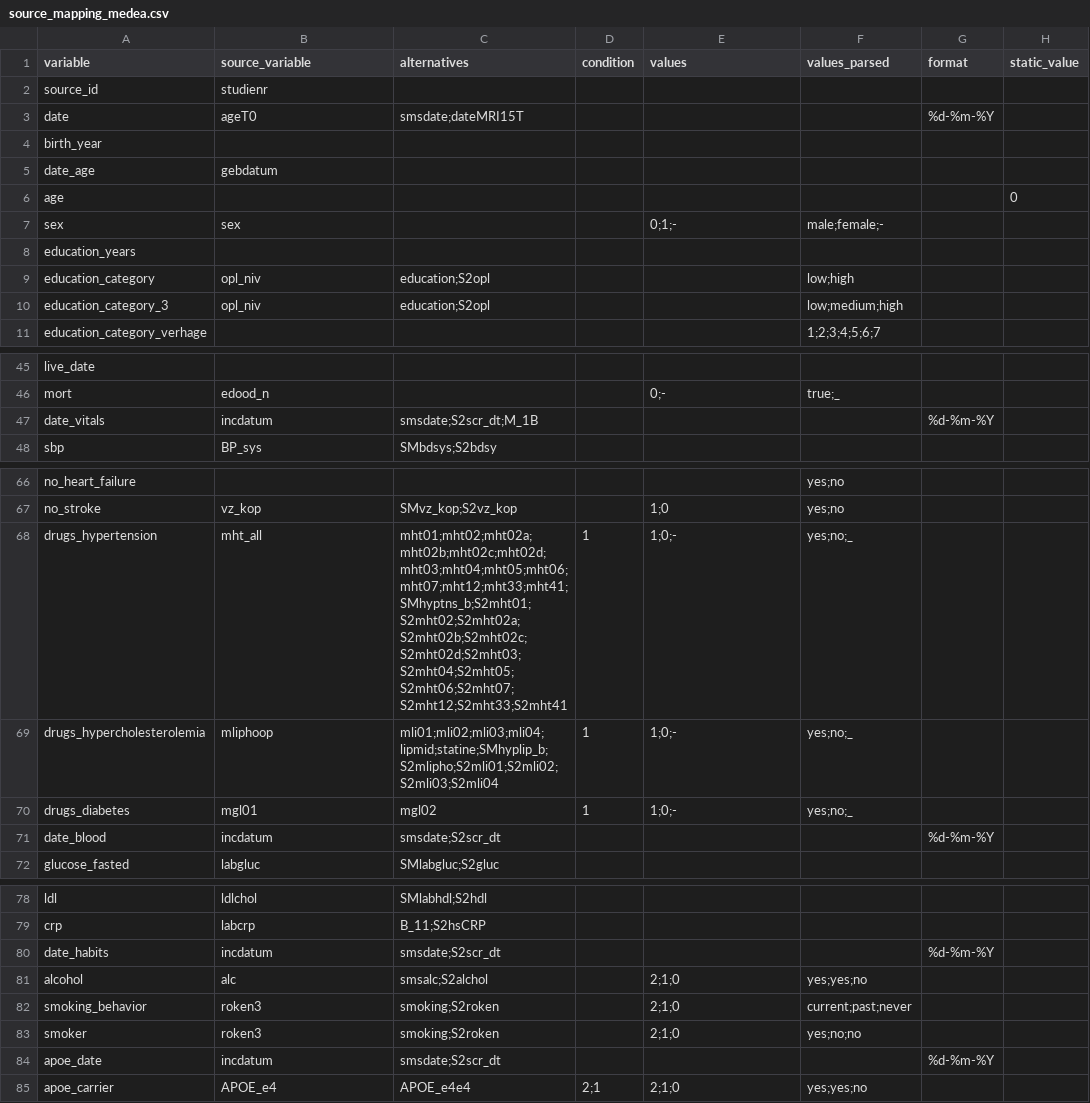
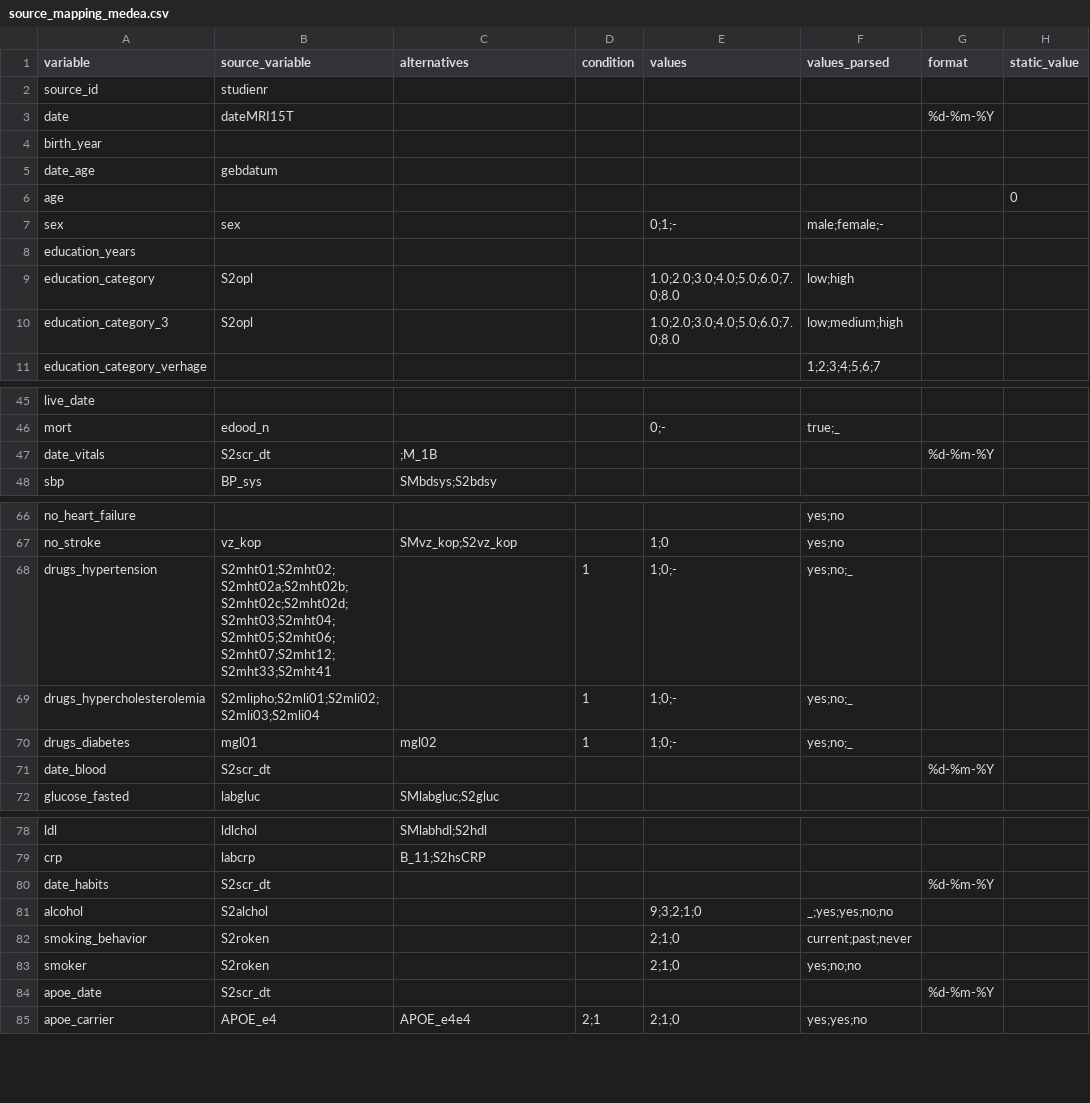
Before and after one commit to MaastrichtU-CDS/omop-converter, a CSV file: ncdc_mappings/smart/source_mapping_medea.csv, drawn as a sheet; only a part is shown, gaps mark what is left out; the diff covers the shown part only; the diff names each change by its address in the sheet, - before the commit and + after, or states it on an @@ line.

```diff
--- a/ncdc_mappings/smart/source_mapping_medea.csv
+++ b/ncdc_mappings/smart/source_mapping_medea.csv
-B3 (source_variable): ageT0
+B3 (source_variable): dateMRI15T
-C3 (alternatives): smsdate;dateMRI15T
+C3 (alternatives): (empty)
-B9:B10 (source_variable): opl_niv
+B9:B10 (source_variable): S2opl
-C9:C10 (alternatives): education;S2opl
+C9:C10 (alternatives): (empty)
-E9:E10 (values): (empty)
+E9:E10 (values): 1.0;2.0;3.0;4.0;5.0;6.0;7.0;8.0
-B47 (source_variable): incdatum
+B47 (source_variable): S2scr_dt
-C47 (alternatives): smsdate;S2scr_dt;M_1B
+C47 (alternatives): ;M_1B
-B68 (source_variable): mht_all
+B68 (source_variable): S2mht01;S2mht02;S2mht02a;S2mht02b;S2mht02c;S2mht02d;S2mht03;S2mht04;S2mht05;S2mht06;S2mht07;S2mht12;S2mht33;S2mht41
-C68 (alternatives): mht01;mht02;mht02a;mht02b;mht02c;mht02d;mht03;mht04;mht05;mht06;mht07;mht12;mht33;mht41;SMhyptns_b;S2mht01;S2mht02;S2mht02a;S2mht02b;S2mht02c;S2mht02d;S2mht03;S2mht04;S2mht05;S2mht06;S2mht07;S2mht12;S2mht33;S2mht41
+C68 (alternatives): (empty)
-B69 (source_variable): mliphoop
+B69 (source_variable): S2mlipho;S2mli01;S2mli02;S2mli03;S2mli04
-C69 (alternatives): mli01;mli02;mli03;mli04;lipmid;statine;SMhyplip_b;S2mlipho;S2mli01;S2mli02;S2mli03;S2mli04
+C69 (alternatives): (empty)
-B71 (source_variable): incdatum
+B71 (source_variable): S2scr_dt
-C71 (alternatives): smsdate;S2scr_dt
+C71 (alternatives): (empty)
-B80 (source_variable): incdatum
+B80 (source_variable): S2scr_dt
-C80 (alternatives): smsdate;S2scr_dt
+C80 (alternatives): (empty)
-B81 (source_variable): alc
+B81 (source_variable): S2alchol
-C81 (alternatives): smsalc;S2alchol
+C81 (alternatives): (empty)
-E81 (values): 2;1;0
+E81 (values): 9;3;2;1;0
-F81 (values_parsed): yes;yes;no
+F81 (values_parsed): _;yes;yes;no;no
-B82:B83 (source_variable): roken3
+B82:B83 (source_variable): S2roken
-C82:C83 (alternatives): smoking;S2roken
+C82:C83 (alternatives): (empty)
-B84 (source_variable): incdatum
+B84 (source_variable): S2scr_dt
-C84 (alternatives): smsdate;S2scr_dt
+C84 (alternatives): (empty)
```
Also changed, not shown: 2 edited cells elsewhere in this file, ncdc_mappings/smart/source_mapping_baseline.csv, ncdc_mappings/smart/source_mapping_sms.csv.
